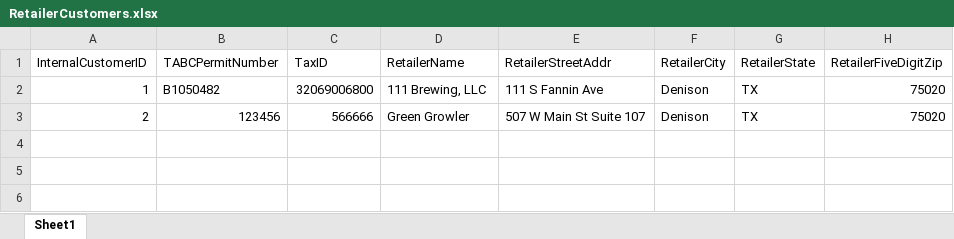
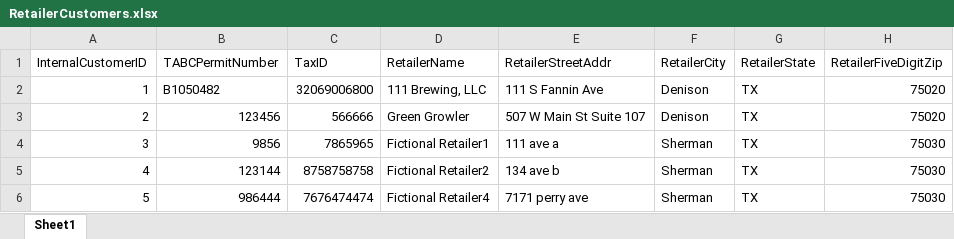
Before and after one commit to enginewiper/beer, an Excel workbook: RetailerCustomers.xlsx, sheet Sheet1, drawn as a sheet; values as stored, in another font and other column widths than the file's, no borders; the diff names each change by its address in the sheet, - before the commit and + after, or states it on an @@ line.

```diff
--- a/RetailerCustomers.xlsx (sheet Sheet1)
+++ b/RetailerCustomers.xlsx (sheet Sheet1)
+row 4: 3 | 9856 | 7865965 | Fictional Retailer1 | 111 ave a | Sherman | TX | 75030
+row 5: 4 | 123144 | 8758758758 | Fictional Retailer2 | 134 ave b | Sherman | TX | 75030
+row 6: 5 | 986444 | 7676474474 | Fictional Retailer4 | 7171 perry ave | Sherman | TX | 75030
```
Also changed, not shown: Transactions.xlsx, 1 other file.
